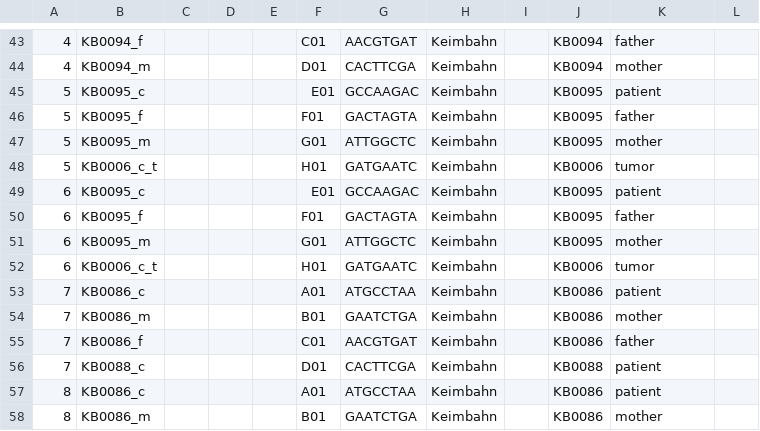
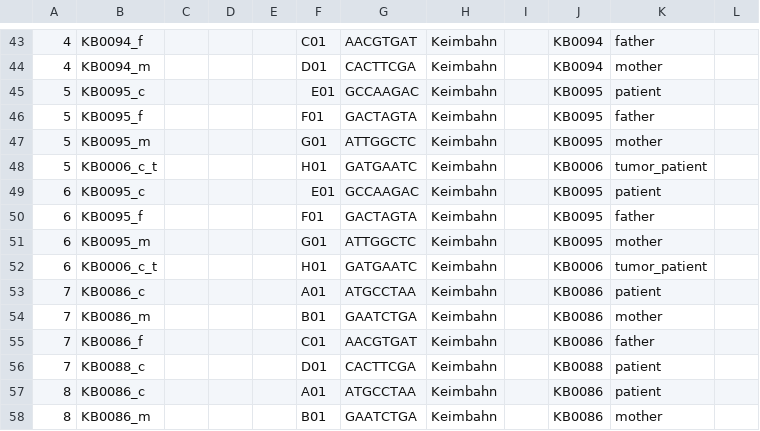
Before and after one commit to sjanssen2/spike, a CSV file: data/samplesheets/160725_SN737_0390_AC9LC8ACXX_spike.csv, drawn as a sheet; only a part is shown, gaps mark what is left out; the diff names each change by its address in the sheet, - before the commit and + after, or states it on an @@ line.

```diff
--- a/data/samplesheets/160725_SN737_0390_AC9LC8ACXX_spike.csv
+++ b/data/samplesheets/160725_SN737_0390_AC9LC8ACXX_spike.csv
-K48: tumor
+K48: tumor_patient
-K52: tumor
+K52: tumor_patient
```
Also changed, not shown: data/samplesheets/160725_SN737_0389_BC92ANACXX_spike.csv, data/samplesheets/170505_SN737_0412_BCAD5CACXX_spike.csv, 11 other files.
